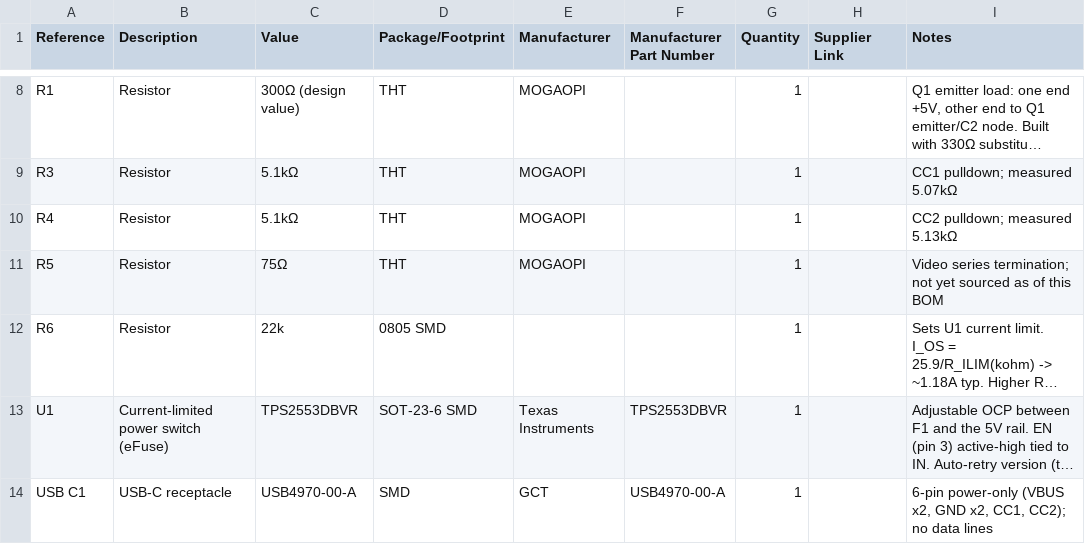
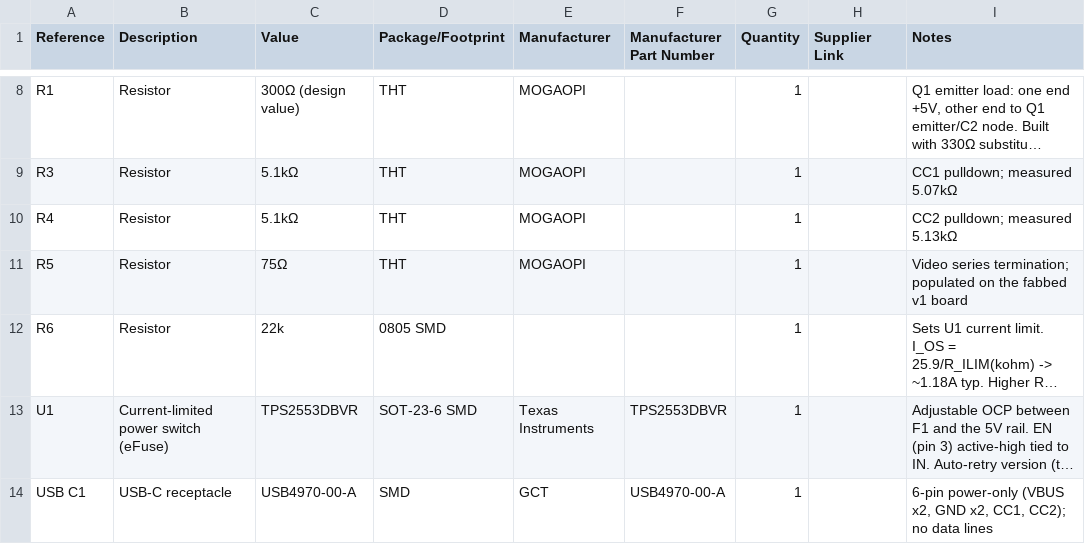
Before and after one commit to danielboston38/kirbysnewdream, a CSV file: BOM.csv, drawn as a sheet; only a part is shown, gaps mark what is left out; long unchanged cells end in …; the diff names each change by its address in the sheet, - before the commit and + after, or states it on an @@ line.

```diff
--- a/BOM.csv
+++ b/BOM.csv
-I11 (Notes): …series termination; not yet sourced as of this BOM
+I11 (Notes): …series termination; populated on the fabbed v1 board
```
Also changed, not shown: 5 other files.
